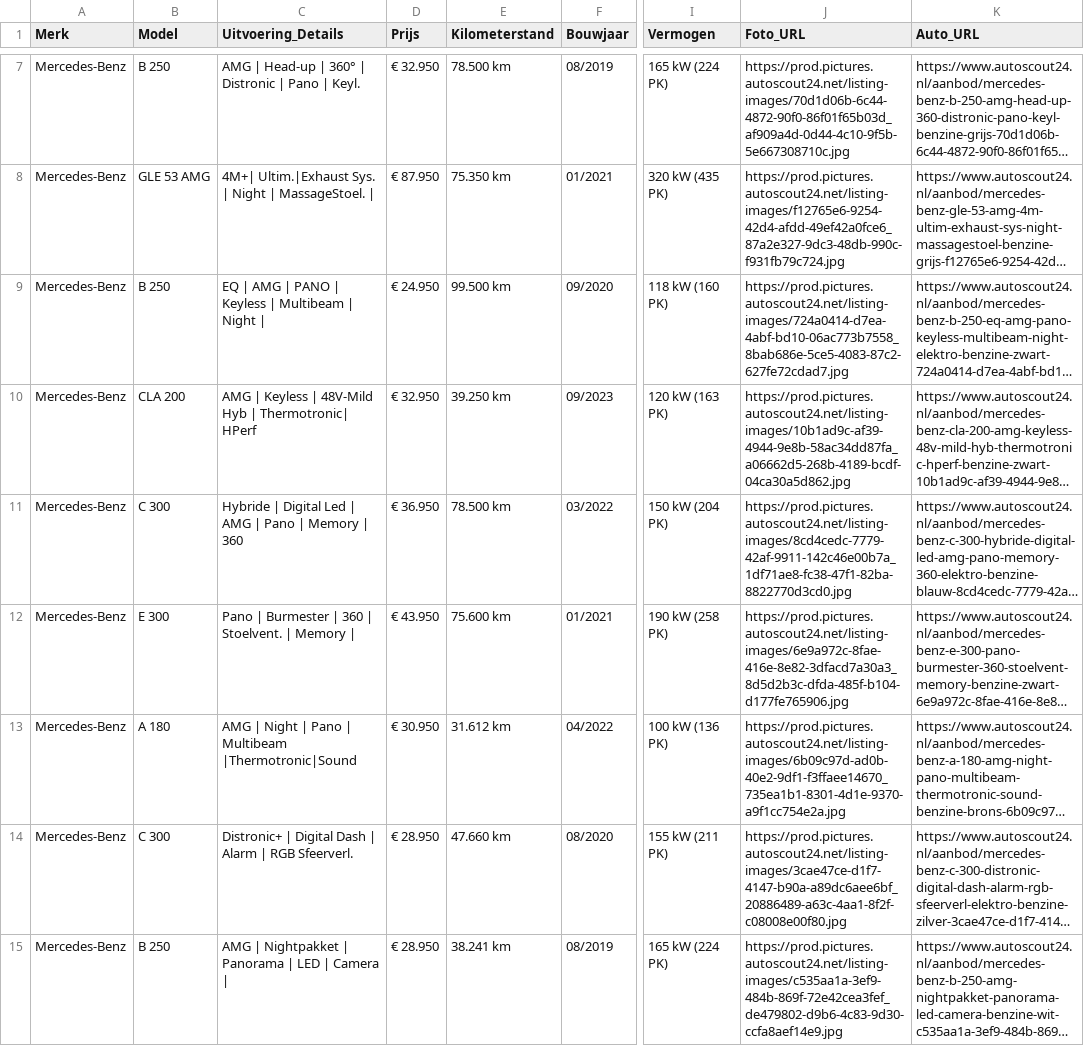
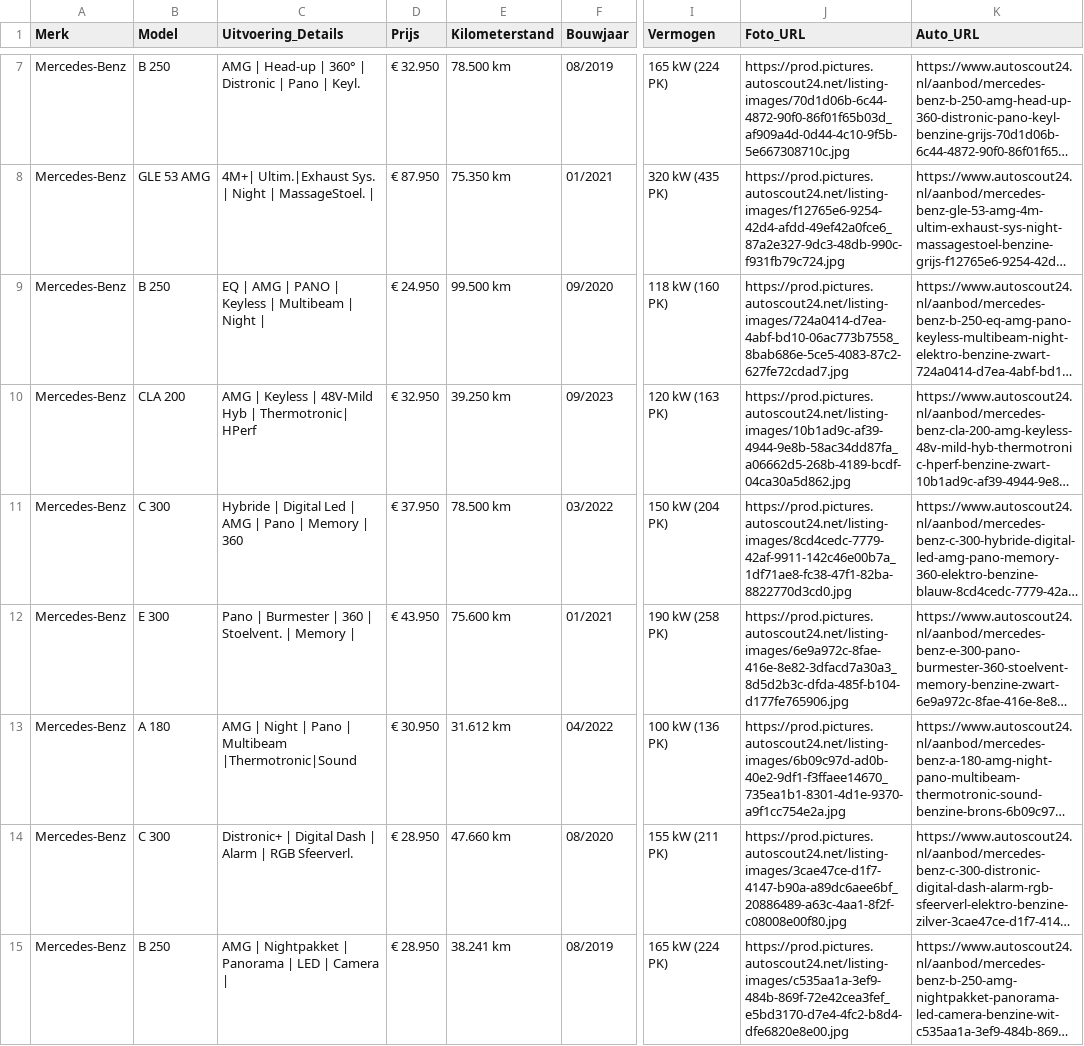
Before and after one commit to Autobedrijf/test2, a CSV file: auto_gegevens.csv, drawn as a sheet; only a part is shown, gaps mark what is left out; long unchanged cells end in …; the diff names each change by its address in the sheet, - before the commit and + after, or states it on an @@ line.

Commit message:
Automatische update van auto_gegevens.csv via script

```diff
--- a/auto_gegevens.csv
+++ b/auto_gegevens.csv
-D11 (Prijs): € 36.950
+D11 (Prijs): € 37.950
-J15 (Foto_URL): https://prod.pictures.autoscout24.net/listing-images/c535aa1a-3ef9-484b-869f-72e42cea3fef_de479802-d9b6-4c83-9d30-ccfa8aef14e9.jpg
+J15 (Foto_URL): https://prod.pictures.autoscout24.net/listing-images/c535aa1a-3ef9-484b-869f-72e42cea3fef_e5bd3170-d7e4-4fc2-b8d4-dfe6820e8e00.jpg
```
